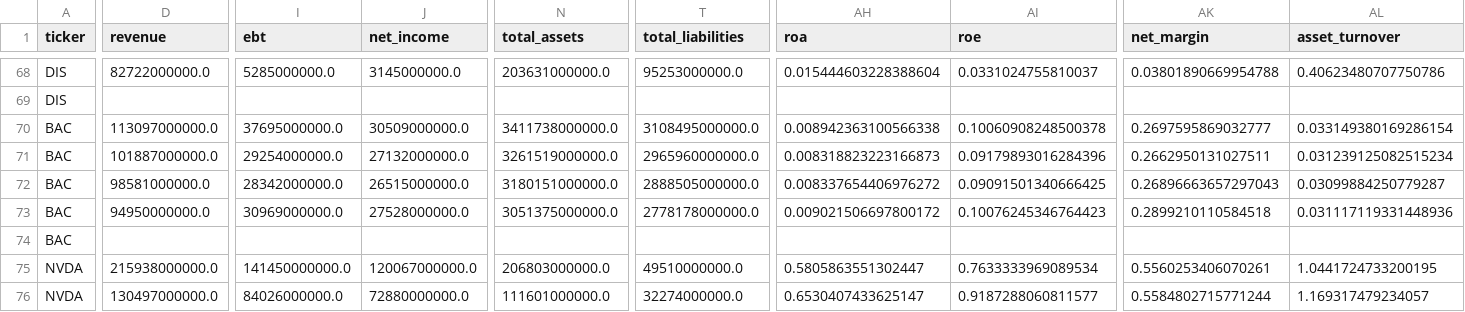
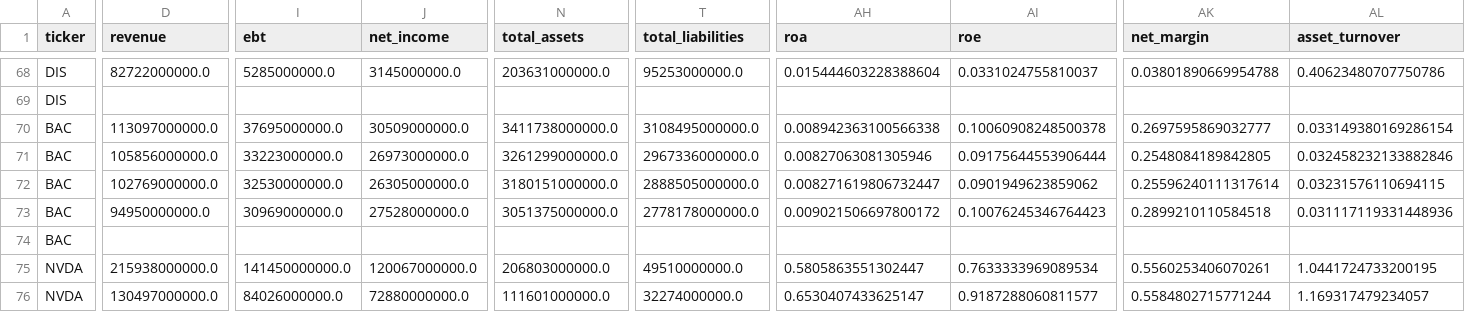
Before and after one commit to laihoangson/financial-analytic, a CSV file: data/cleaned/financial_statements.csv, drawn as a sheet; only a part is shown, gaps mark what is left out; the diff covers the shown part only; the diff names each change by its address in the sheet, - before the commit and + after, or states it on an @@ line.

```diff
--- a/data/cleaned/financial_statements.csv
+++ b/data/cleaned/financial_statements.csv
-D71 (revenue): 101887000000.0
+D71 (revenue): 105856000000.0
-I71 (ebt): 29254000000.0
+I71 (ebt): 33223000000.0
-J71 (net_income): 27132000000.0
+J71 (net_income): 26973000000.0
-N71 (total_assets): 3261519000000.0
+N71 (total_assets): 3261299000000.0
-T71 (total_liabilities): 2965960000000.0
+T71 (total_liabilities): 2967336000000.0
-AH71 (roa): 0.008318823223166873
+AH71 (roa): 0.00827063081305946
-AI71 (roe): 0.09179893016284396
+AI71 (roe): 0.09175644553906444
-AK71 (net_margin): 0.2662950131027511
+AK71 (net_margin): 0.2548084189842805
-AL71 (asset_turnover): 0.031239125082515234
+AL71 (asset_turnover): 0.032458232133882846
-D72 (revenue): 98581000000.0
+D72 (revenue): 102769000000.0
-I72 (ebt): 28342000000.0
+I72 (ebt): 32530000000.0
-J72 (net_income): 26515000000.0
+J72 (net_income): 26305000000.0
-AH72 (roa): 0.008337654406976272
+AH72 (roa): 0.008271619806732447
-AI72 (roe): 0.09091501340666425
+AI72 (roe): 0.0901949623859062
-AK72 (net_margin): 0.26896663657297043
+AK72 (net_margin): 0.25596240111317614
-AL72 (asset_turnover): 0.03099884250779287
+AL72 (asset_turnover): 0.03231576110694115
```
Also changed, not shown: 4 edited cells elsewhere in this file, data/raw/raw_financials.csv, 2 other files.
